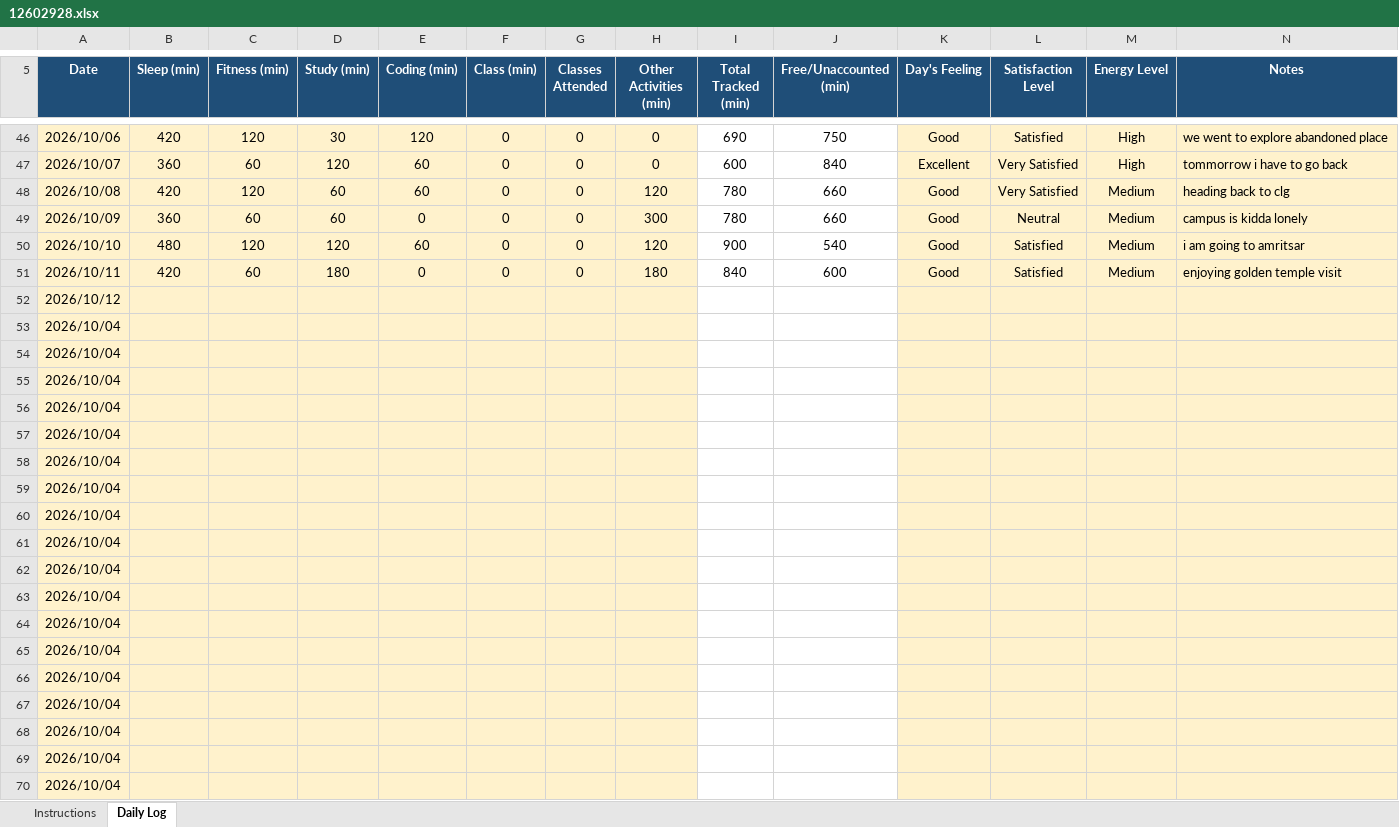
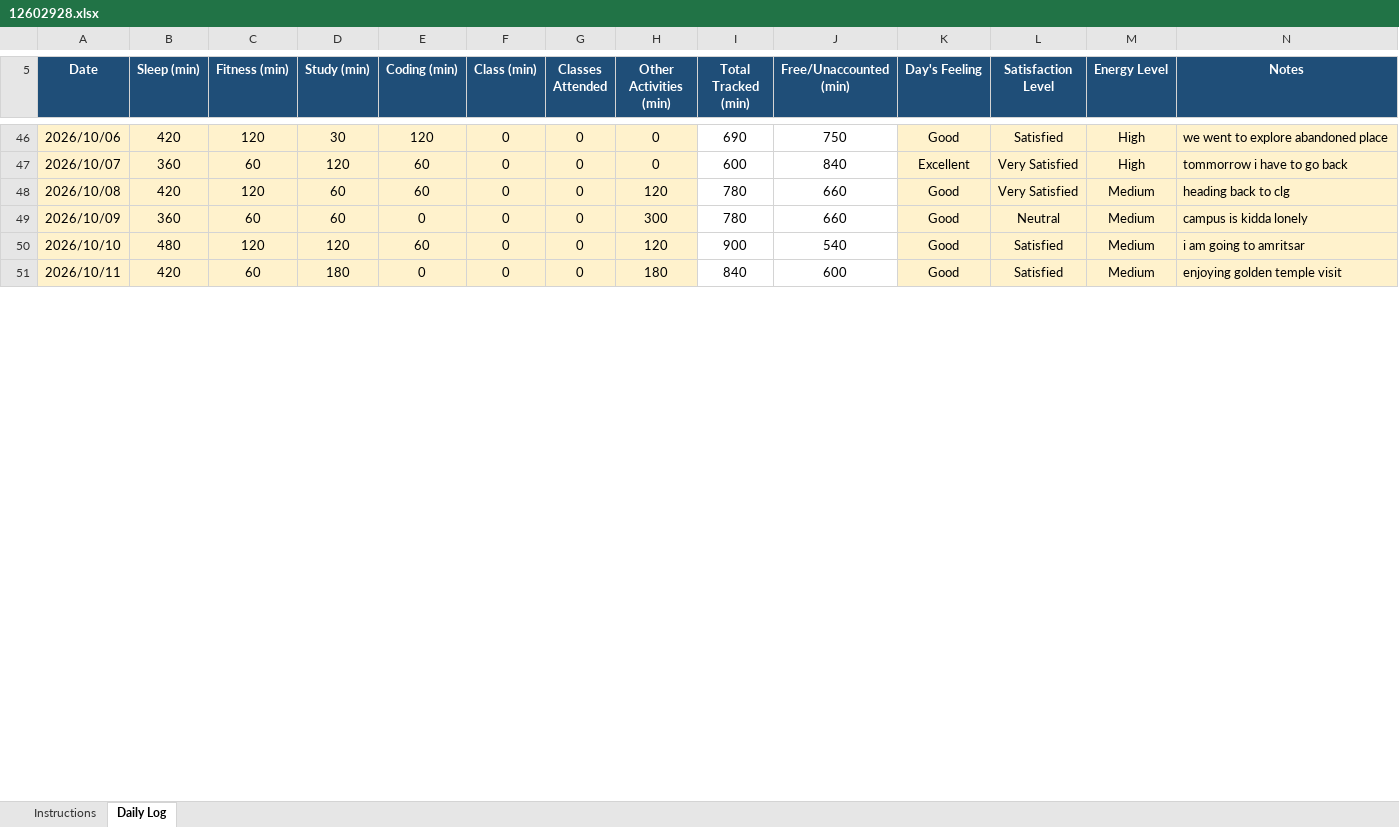
Before and after one commit to PrashantGD3/cap776, an Excel workbook: 12602928.xlsx, sheet Daily Log, drawn as a sheet; only a part is shown, gaps mark what is left out; values as stored, in another font and other column widths than the file's, no borders; conditional formats not drawn; removed rows and columns are numbered as before the commit, all else as after; the diff covers the shown part only; the diff names each change by its address in the sheet, - before the commit and + after, or states it on an @@ line.

```diff
--- a/12602928.xlsx (sheet Daily Log)
+++ b/12602928.xlsx (sheet Daily Log)
-row 52: 2026/10/12
-row 53: 2026/10/04
-row 54: 2026/10/04
-row 55: 2026/10/04
-row 56: 2026/10/04
-row 57: 2026/10/04
-row 58: 2026/10/04
-row 59: 2026/10/04
-row 60: 2026/10/04
-row 61: 2026/10/04
-row 62: 2026/10/04
-row 63: 2026/10/04
-row 64: 2026/10/04
-row 65: 2026/10/04
-row 66: 2026/10/04
-row 67: 2026/10/04
-row 68: 2026/10/04
-row 69: 2026/10/04
-row 70: 2026/10/04
```
Also changed, not shown: 31 added rows, 12 removed rows and 2 edited cells elsewhere in this sheet, 1 other file.
